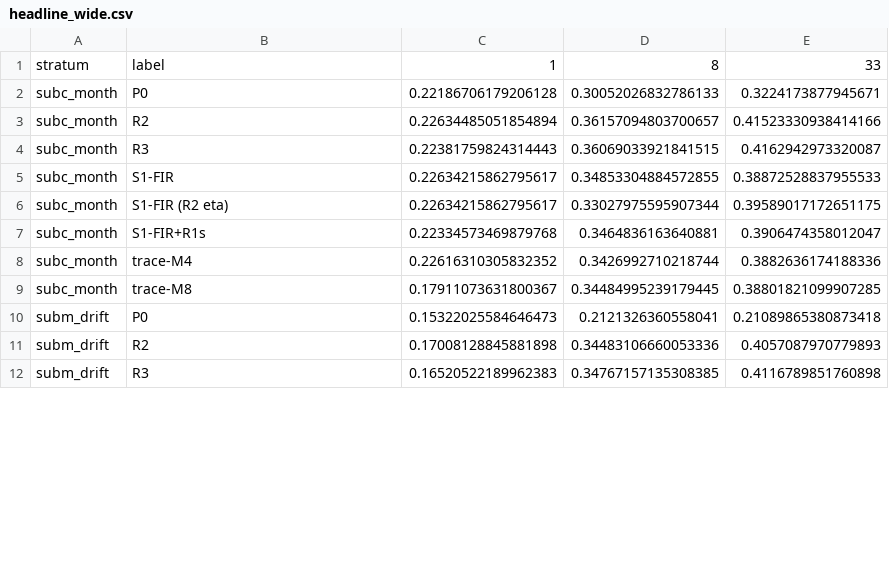
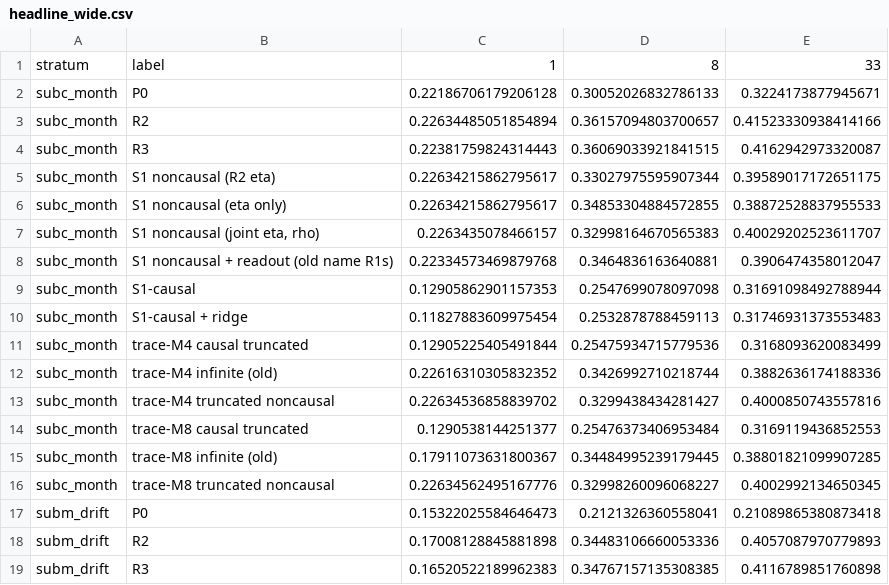
Before and after one commit to HsinyuanZhang/DAC2027_SSM, a CSV file: results/analysis/stream_f7_20261019/headline_wide.csv, drawn as a sheet; only a part is shown; the diff covers the shown part only.

```diff
--- a/results/analysis/stream_f7_20261019/headline_wide.csv
+++ b/results/analysis/stream_f7_20261019/headline_wide.csv
@@ -4,7 +4,14 @@ subc_month,R2,0.22634485051854894,0.36157094803700657,0.41523330938414166
 subc_month,R3,0.22381759824314443,0.36069033921841515,0.4162942973320087
-subc_month,S1-FIR,0.22634215862795617,0.34853304884572855,0.38872528837955533
-subc_month,S1-FIR (R2 eta),0.22634215862795617,0.33027975595907344,0.39589017172651175
-subc_month,S1-FIR+R1s,0.22334573469879768,0.3464836163640881,0.3906474358012047
-subc_month,trace-M4,0.22616310305832352,0.3426992710218744,0.3882636174188336
-subc_month,trace-M8,0.17911073631800367,0.34484995239179445,0.38801821099907285
+subc_month,S1 noncausal (R2 eta),0.22634215862795617,0.33027975595907344,0.39589017172651175
+subc_month,S1 noncausal (eta only),0.22634215862795617,0.34853304884572855,0.38872528837955533
+subc_month,"S1 noncausal (joint eta, rho)",0.2263435078466157,0.32998164670565383,0.40029202523611707
+subc_month,S1 noncausal + readout (old name R1s),0.22334573469879768,0.3464836163640881,0.3906474358012047
+subc_month,S1-causal,0.12905862901157353,0.2547699078097098,0.31691098492788944
+subc_month,S1-causal + ridge,0.11827883609975454,0.2532878788459113,0.31746931373553483
+subc_month,trace-M4 causal truncated,0.12905225405491844,0.25475934715779536,0.3168093620083499
+subc_month,trace-M4 infinite (old),0.22616310305832352,0.3426992710218744,0.3882636174188336
+subc_month,trace-M4 truncated noncausal,0.22634536858839702,0.3299438434281427,0.4000850743557816
+subc_month,trace-M8 causal truncated,0.1290538144251377,0.25476373406953484,0.3169119436852553
+subc_month,trace-M8 infinite (old),0.17911073631800367,0.34484995239179445,0.38801821099907285
+subc_month,trace-M8 truncated noncausal,0.22634562495167776,0.32998260096068227,0.4002992134650345
 subm_drift,P0,0.15322025584646473,0.2121326360558041,0.21089865380873418
```
Also changed, not shown: 24 added rows, 3 removed rows and 12 edited cells elsewhere in this file, results/analysis/stream_f7_20261019/fit.csv, results/analysis/stream_f7_20261019/stream_counts.csv, 9 other files.
